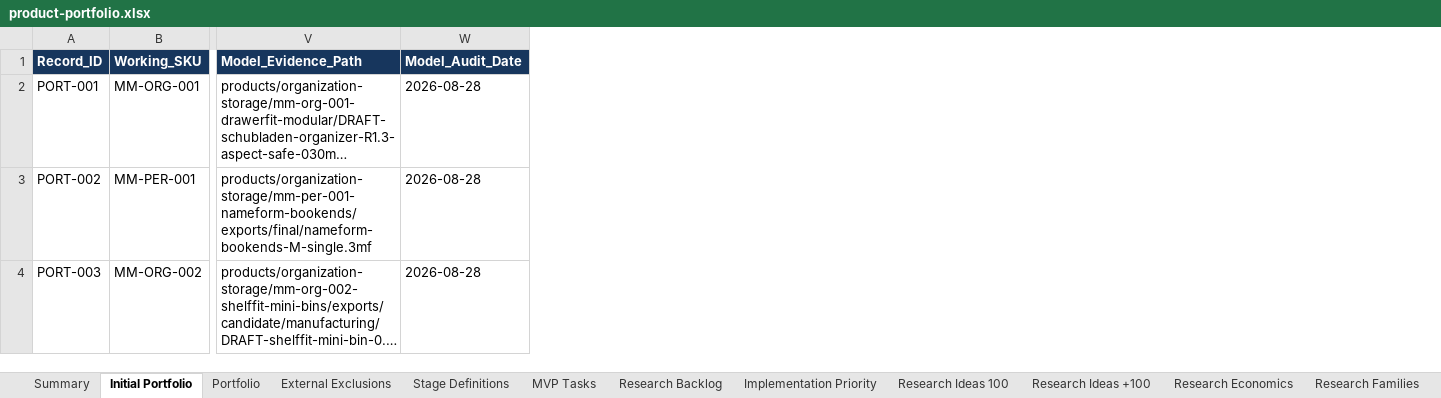
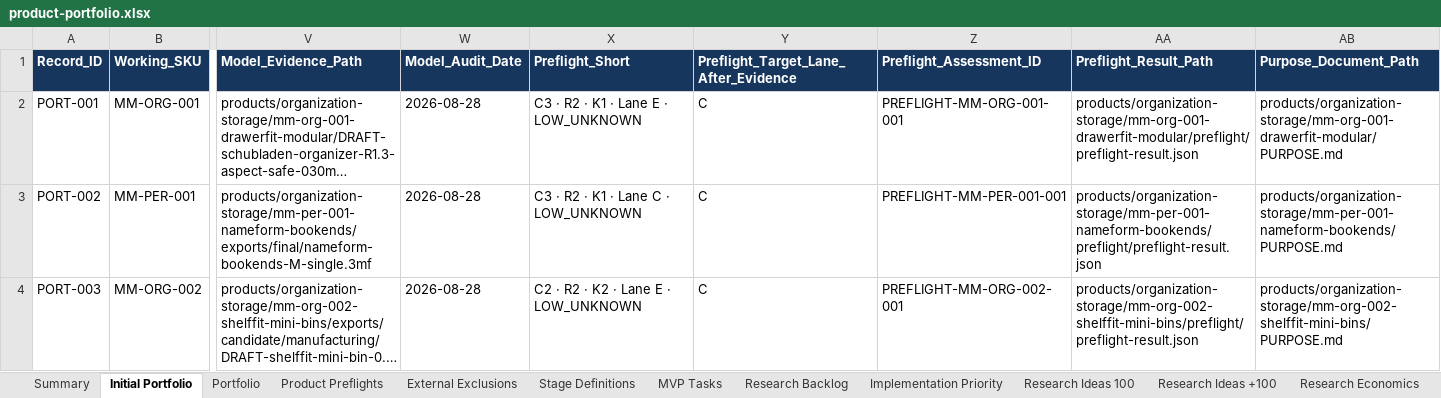
Before and after one commit to stefanjunk/3d_models, an Excel workbook: business/02-portfolio/product-portfolio.xlsx, sheet Initial Portfolio, drawn as a sheet; only a part is shown, gaps mark what is left out; long unchanged cells end in …; values as stored, in another font and other column widths than the file's, no borders; the diff names each change by its address in the sheet, - before the commit and + after, or states it on an @@ line.

Commit message:
Add preflight scorecards to product portfolio

```diff
--- a/business/02-portfolio/product-portfolio.xlsx (sheet Initial Portfolio)
+++ b/business/02-portfolio/product-portfolio.xlsx (sheet Initial Portfolio)
+sheet tab: Product Preflights
+column X (Preflight_Short), rows 2-4: C3 · R2 · K1 · Lane E · LOW_UNKNOWN | C3 · R2 · K1 · Lane C · LOW_UNKNOWN | C2 · R2 · K2 · Lane E · LOW_UNKNOWN
+column Y, rows 1-4: Preflight_Target_Lane_After_Evidence | C | C | C
+column Z (Preflight_Assessment_ID), rows 2-4: PREFLIGHT-MM-ORG-001-001 | PREFLIGHT-MM-PER-001-001 | PREFLIGHT-MM-ORG-002-001
+column AA (Preflight_Result_Path), rows 2-4: products/organization-storage/mm-org-001-drawerfit-modular/preflight/preflight-result.json | products/organization-storage/mm-per-001-nameform-bookends/preflight/preflight-result.json | products/organization-storage/mm-org-002-shelffit-mini-bins/preflight/preflight-result.json
+column AB (Purpose_Document_Path), rows 2-4: products/organization-storage/mm-org-001-drawerfit-modular/PURPOSE.md | products/organization-storage/mm-per-001-nameform-bookends/PURPOSE.md | products/organization-storage/mm-org-002-shelffit-mini-bins/PURPOSE.md
```
Also changed, not shown: sheet Portfolio, sheet Research Ideas +100, sheet Research Ideas 100, sheet Implementation Priority, sheet Summary, other sheet tabs, 9 other files.
